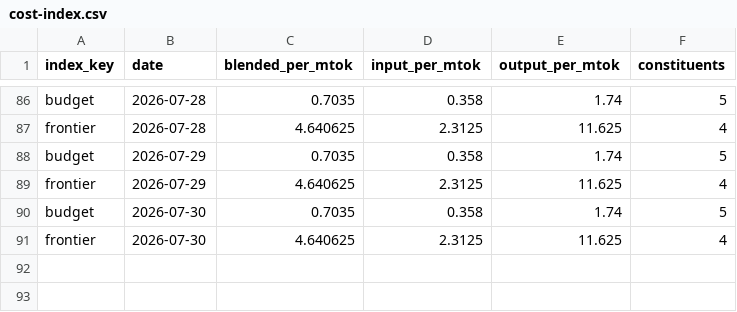
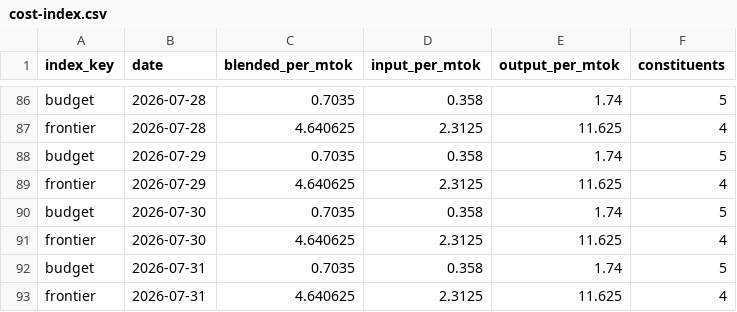
Before and after one commit to Kevinchamplin/mytokentracker-open-data, a CSV file: data/cost-index.csv, drawn as a sheet; only a part is shown, gaps mark what is left out; the diff names each change by its address in the sheet, - before the commit and + after, or states it on an @@ line.

```diff
--- a/data/cost-index.csv
+++ b/data/cost-index.csv
+row 92: budget | 2026-07-31 | 0.7035 | 0.358 | 1.74 | 5
+row 93: frontier | 2026-07-31 | 4.640625 | 2.3125 | 11.625 | 4
```
Also changed, not shown: data/community.csv, data/models.csv, 4 other files.
